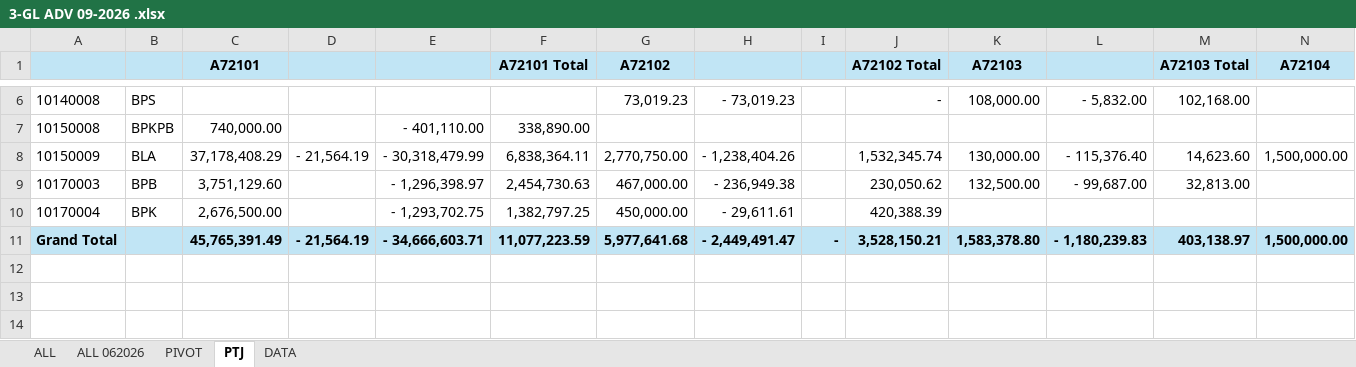
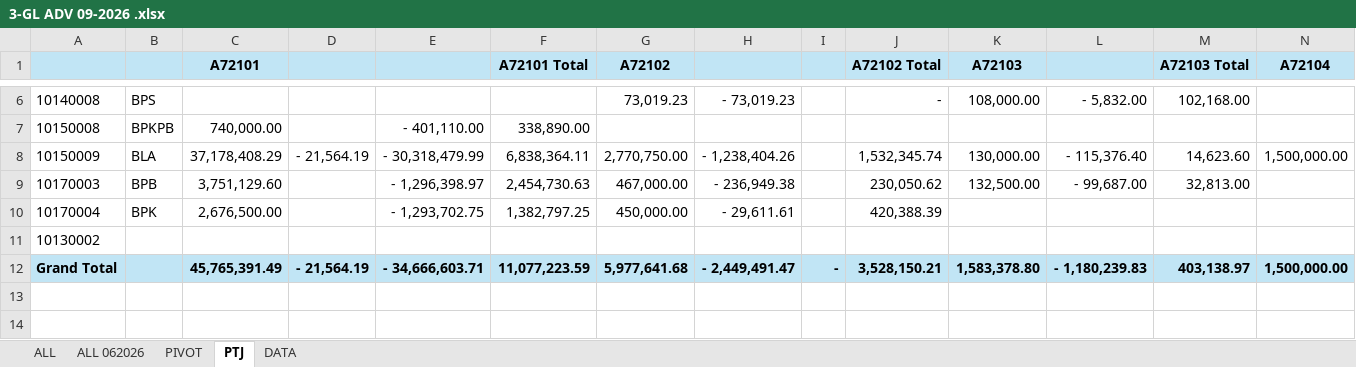
Before and after one commit to adhamhadi87/jpka-cidb-q3-2026, an Excel workbook: 3-GL ADV 09-2026 .xlsx, sheet PTJ, drawn as a sheet; only a part is shown, gaps mark what is left out; the shorter side is filled out with more unchanged rows; values as stored, in another font and other column widths than the file's, no borders; rows hold the shown columns only; the diff names each change by its address in the sheet, - before the commit and + after, or states it on an @@ line.

```diff
--- a/3-GL ADV 09-2026 .xlsx (sheet PTJ)
+++ b/3-GL ADV 09-2026 .xlsx (sheet PTJ)
+row 11: 10130002
```
Also changed, not shown: sheet DATA.
